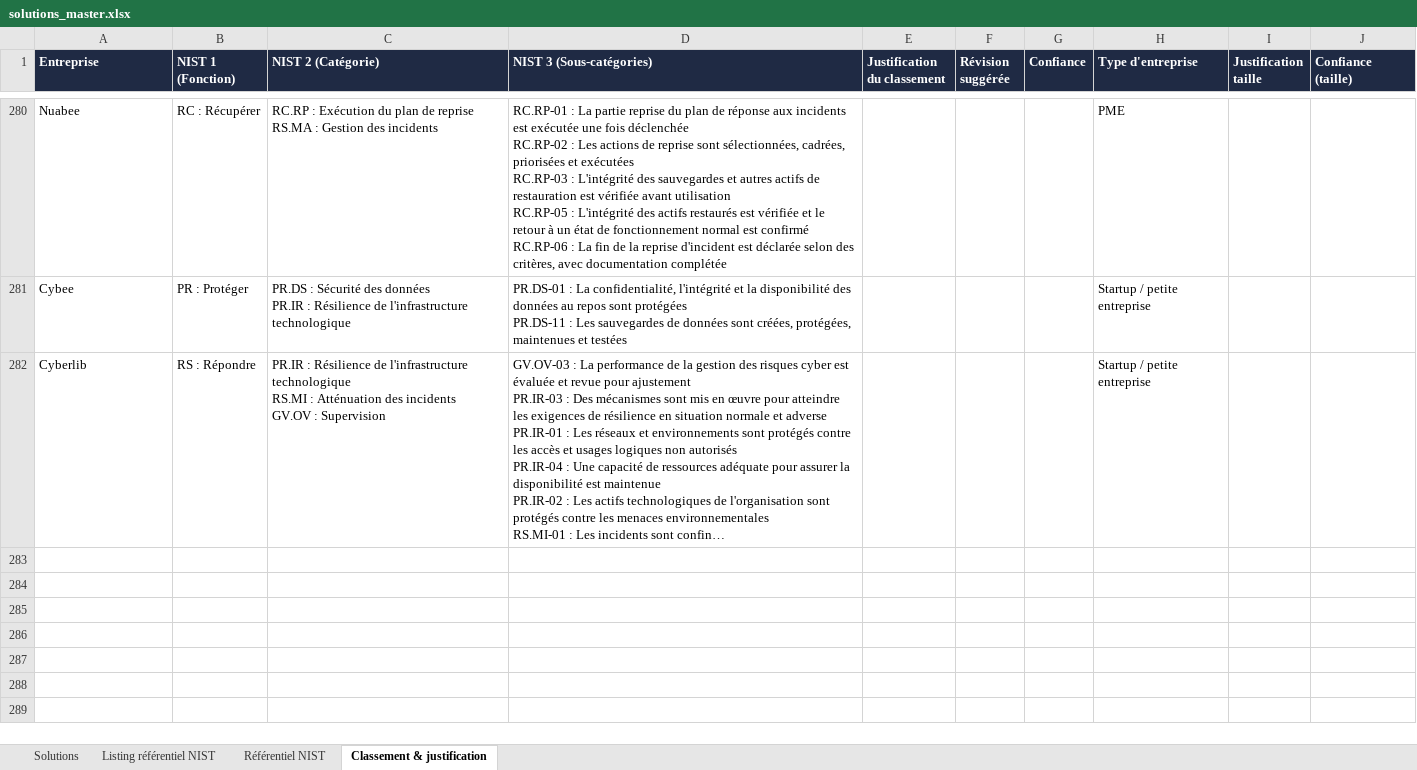
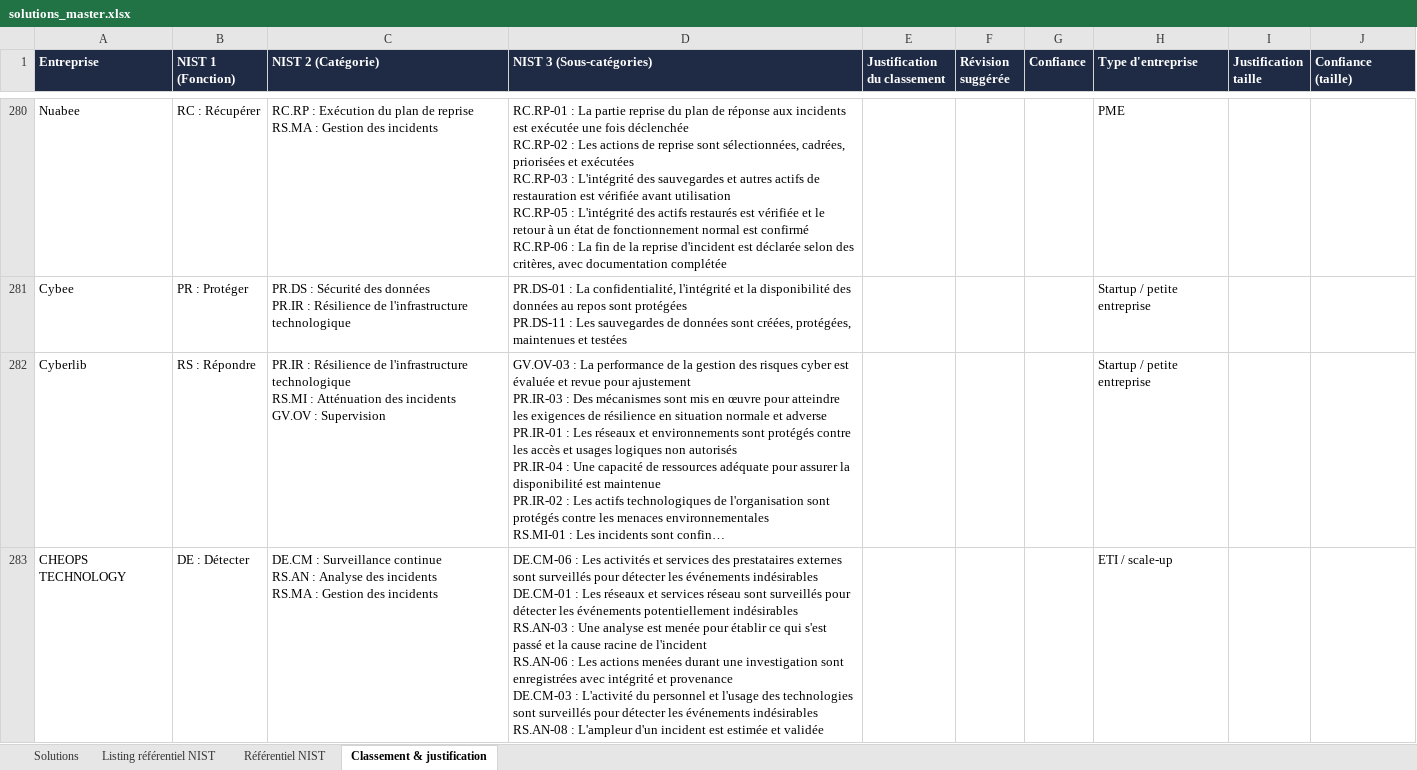
Before and after one commit to Hexatrust/cyberpanorama, an Excel workbook: data/solutions_master.xlsx, sheet Classement & justification, drawn as a sheet; only a part is shown, gaps mark what is left out; long unchanged cells end in …; values as stored, in another font and other column widths than the file's, no borders; ↵ is a line break in a cell; the diff names each change by its address in the sheet, - before the commit and + after, or states it on an @@ line.

```diff
--- a/data/solutions_master.xlsx (sheet Classement & justification)
+++ b/data/solutions_master.xlsx (sheet Classement & justification)
+row 283: CHEOPS TECHNOLOGY | DE : Détecter | DE.CM : Surveillance continue ↵ RS.AN : Analyse des incidents ↵ RS.MA : Gestion des incidents | DE.CM-06 : Les activités et services des prestataires externes sont surveillés pour détecter les événements indésirables ↵ DE.CM-01 : Les réseaux et services réseau sont surveillés pour détecter les événements potentiellement indésirables ↵ RS.AN-03 : Une analyse est menée pour établir ce qui s'est passé et la cause racine de l'incident ↵ RS.AN-06 : Les actions menées durant une investigation sont enregistrées avec intégrité et provenance ↵ DE.CM-03 : L'activité du personnel et l'usage des technologies sont surveillés pour détecter les événements indésirables ↵ RS.AN-08 : L'ampleur d'un incident est estimée et validée |  |  |  | ETI / scale-up
```
Also changed, not shown: sheet Solutions, 4 other files.
